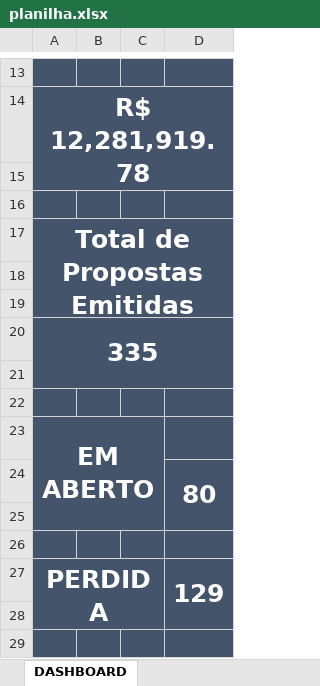
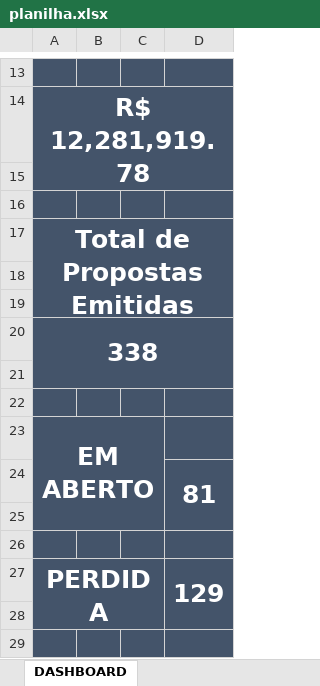
Before and after one commit to protrafocomercial/Dashboard-Comercial, an Excel workbook: planilha.xlsx, sheet DASHBOARD, drawn as a sheet; only a part is shown, gaps mark what is left out; values as stored, in another font and other column widths than the file's, no borders; charts and pictures not drawn; the diff names each change by its address in the sheet, - before the commit and + after, or states it on an @@ line.

```diff
--- a/planilha.xlsx (sheet DASHBOARD)
+++ b/planilha.xlsx (sheet DASHBOARD)
-A20: 335
+A20: 338
-D24: 80
+D24: 81
```
Also changed, not shown: sheet CONTROLE DE PROPOSTAS_2026, sheet RESUMO GERAL, sheet RESUMO MENSAL.
